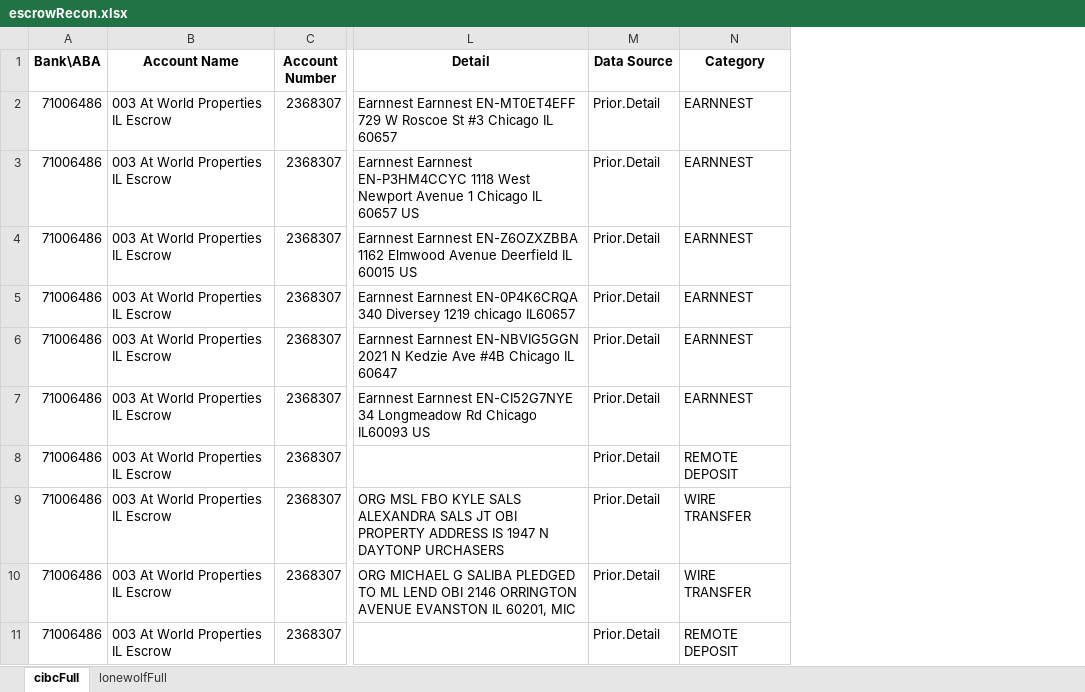
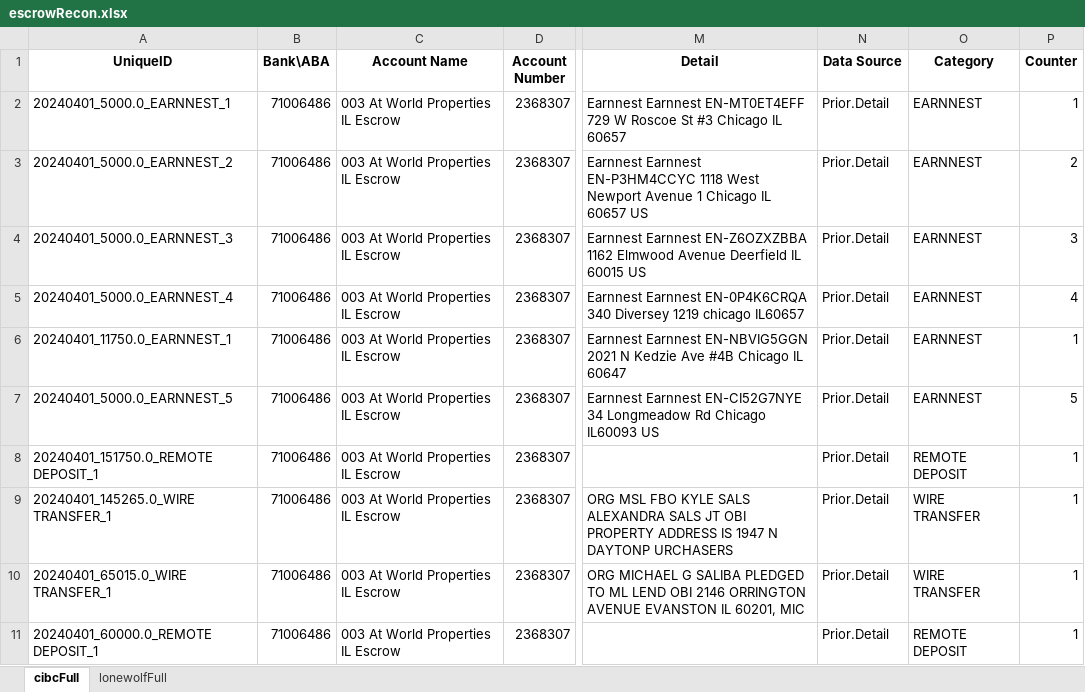
Before and after one commit to Phloppy/Escrow, an Excel workbook: Output/escrowRecon.xlsx, sheet cibcFull, drawn as a sheet; only a part is shown, gaps mark what is left out; values as stored, in another font and other column widths than the file's, no borders; the diff names each change by its address in the sheet, - before the commit and + after, or states it on an @@ line.

```diff
--- a/Output/escrowRecon.xlsx (sheet cibcFull)
+++ b/Output/escrowRecon.xlsx (sheet cibcFull)
+column A (UniqueID), rows 2-11: 20240401_5000.0_EARNNEST_1 | 20240401_5000.0_EARNNEST_2 | 20240401_5000.0_EARNNEST_3 | 20240401_5000.0_EARNNEST_4 | 20240401_11750.0_EARNNEST_1 | 20240401_5000.0_EARNNEST_5 | 20240401_151750.0_REMOTE DEPOSIT_1 | 20240401_145265.0_WIRE TRANSFER_1 | 20240401_65015.0_WIRE TRANSFER_1 | 20240401_60000.0_REMOTE DEPOSIT_1
+column P (Counter), rows 2-11: 1 | 2 | 3 | 4 | 1 | 5 | 1 | 1 | 1 | 1
```
Also changed, not shown: sheet lonewolfFull, 1 other file.
